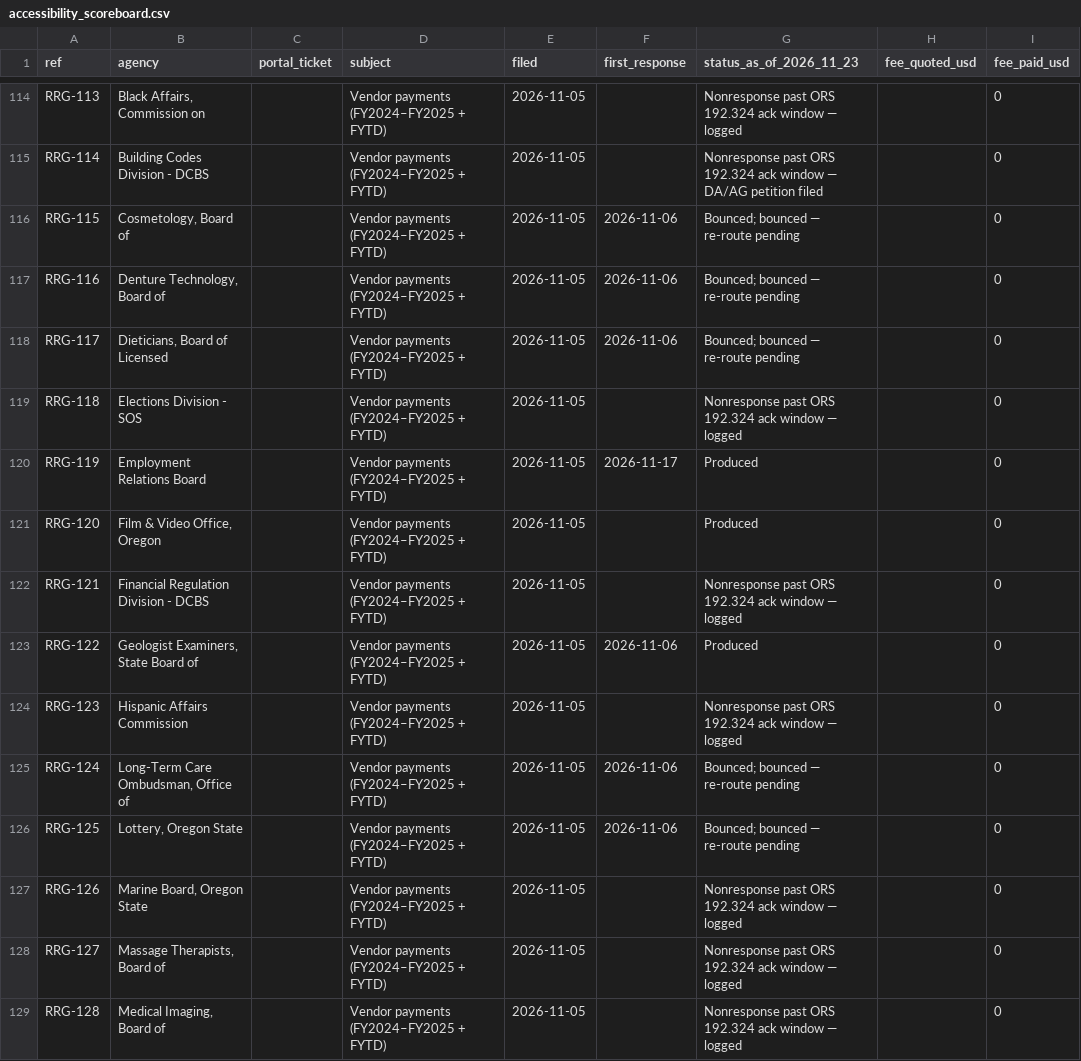
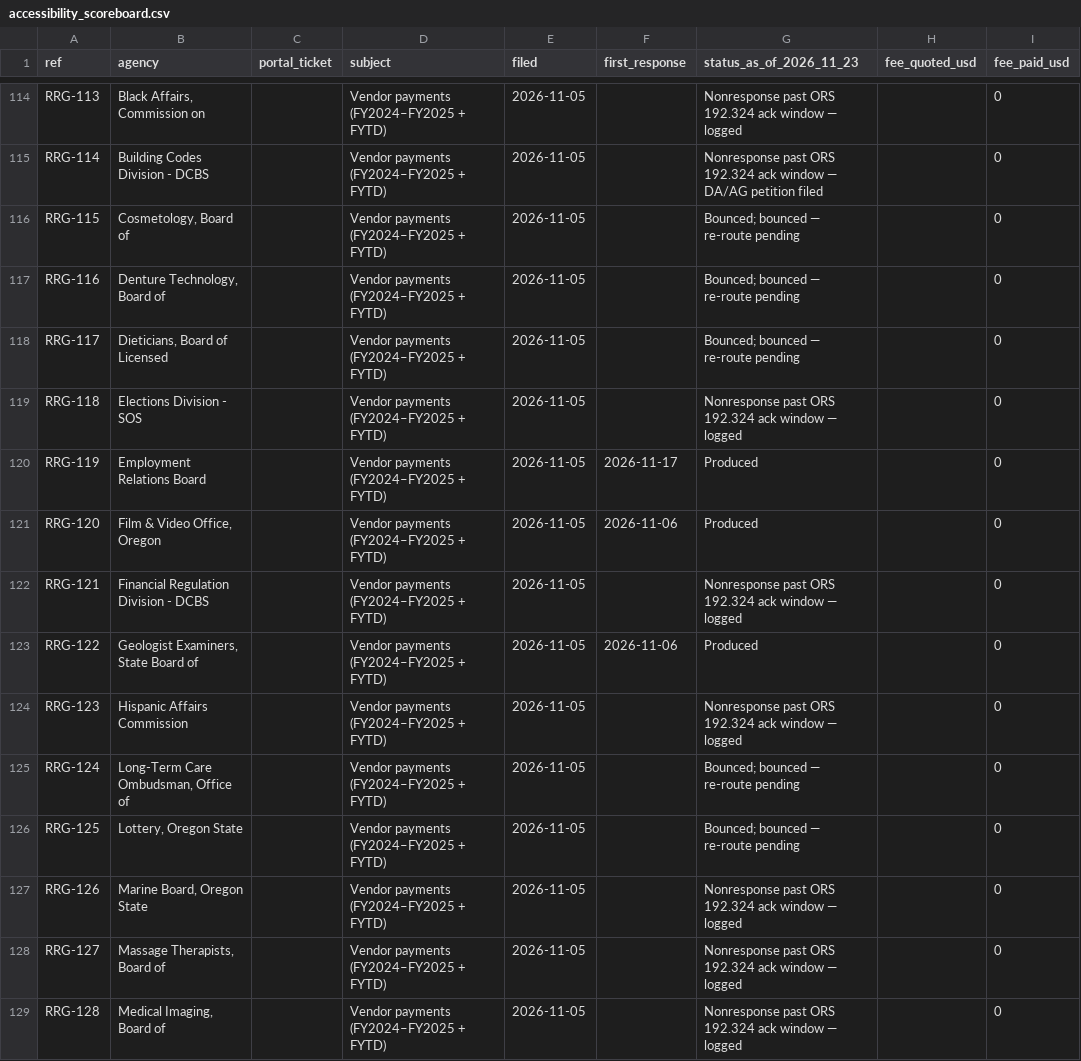
Before and after one commit to Records-Research-Group/records-research-group.github.io, a CSV file: data/accessibility_scoreboard.csv, drawn as a sheet; only a part is shown, gaps mark what is left out; the diff covers the shown part only; the diff names each change by its address in the sheet, - before the commit and + after, or states it on an @@ line.

```diff
--- a/data/accessibility_scoreboard.csv
+++ b/data/accessibility_scoreboard.csv
-F116:F118 (first_response): 2026-11-06
+F116:F118 (first_response): (empty)
-F121 (first_response): (empty)
+F121 (first_response): 2026-11-06
-F125:F126 (first_response): 2026-11-06
+F125:F126 (first_response): (empty)
```
Also changed, not shown: 14 edited cells elsewhere in this file, 6 other files.
